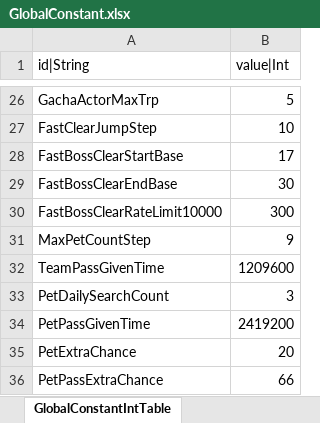
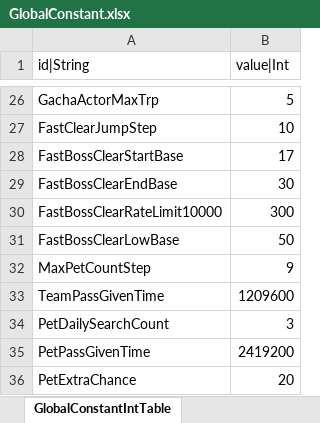
Before and after one commit to hayannal/ProjectNameless, an Excel workbook: Excel/GlobalConstant.xlsx, sheet GlobalConstantIntTable, drawn as a sheet; only a part is shown, gaps mark what is left out; the shorter side is filled out with more unchanged rows; values as stored, in another font and other column widths than the file's, no borders; the diff names each change by its address in the sheet, - before the commit and + after, or states it on an @@ line.

```diff
--- a/Excel/GlobalConstant.xlsx (sheet GlobalConstantIntTable)
+++ b/Excel/GlobalConstant.xlsx (sheet GlobalConstantIntTable)
+row 31: FastBossClearLowBase | 50
```
Also changed, not shown: Excel/작업GlobalConstant.xlsx, 1 other file.
